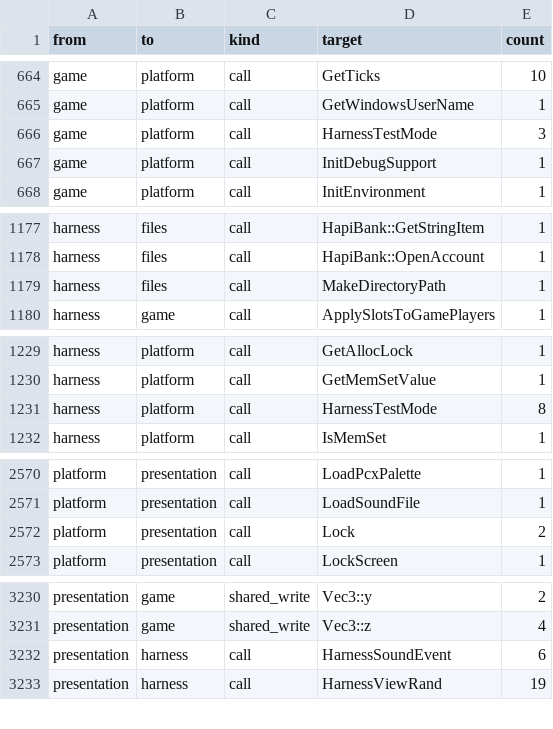
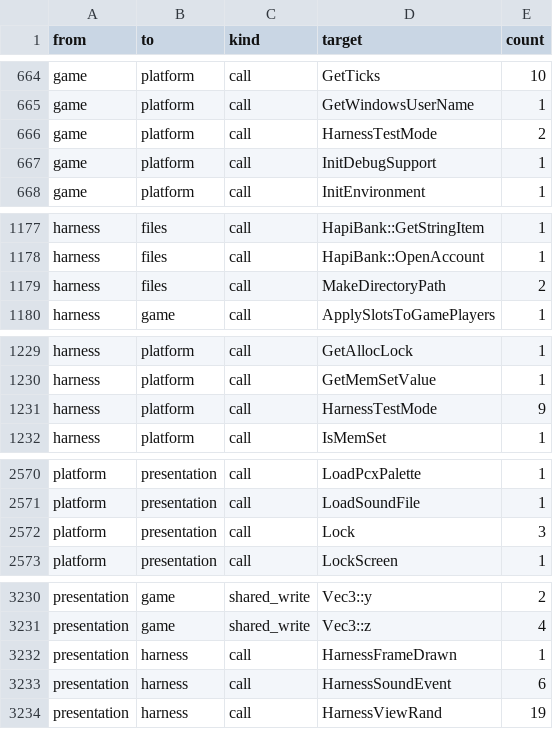
Before and after one commit to ozgb/byte-tactics-moddable, a CSV file: data/coupling.csv, drawn as a sheet; only a part is shown, gaps mark what is left out; the diff covers the shown part only.

```diff
--- a/data/coupling.csv
+++ b/data/coupling.csv
@@ -665,3 +665,3 @@ game,platform,call,GetTicks,10
 game,platform,call,GetWindowsUserName,1
-game,platform,call,HarnessTestMode,3
+game,platform,call,HarnessTestMode,2
 game,platform,call,InitDebugSupport,1
@@ -1178,3 +1178,3 @@ harness,files,call,HapiBank::GetStringItem,1
 harness,files,call,HapiBank::OpenAccount,1
-harness,files,call,MakeDirectoryPath,1
+harness,files,call,MakeDirectoryPath,2
 harness,game,call,ApplySlotsToGamePlayers,1
@@ -1230,3 +1230,3 @@ harness,platform,call,GetAllocLock,1
 harness,platform,call,GetMemSetValue,1
-harness,platform,call,HarnessTestMode,8
+harness,platform,call,HarnessTestMode,9
 harness,platform,call,IsMemSet,1
@@ -2571,3 +2571,3 @@ platform,presentation,call,LoadPcxPalette,1
 platform,presentation,call,LoadSoundFile,1
-platform,presentation,call,Lock,2
+platform,presentation,call,Lock,3
 platform,presentation,call,LockScreen,1
@@ -3231,2 +3231,3 @@ presentation,game,shared_write,Vec3::y,2
 presentation,game,shared_write,Vec3::z,4
+presentation,harness,call,HarnessFrameDrawn,1
 presentation,harness,call,HarnessSoundEvent,6
```
Also changed, not shown: 1 edited cell elsewhere in this file, data/hazards.csv, data/state_classes.csv, 3 other files.
